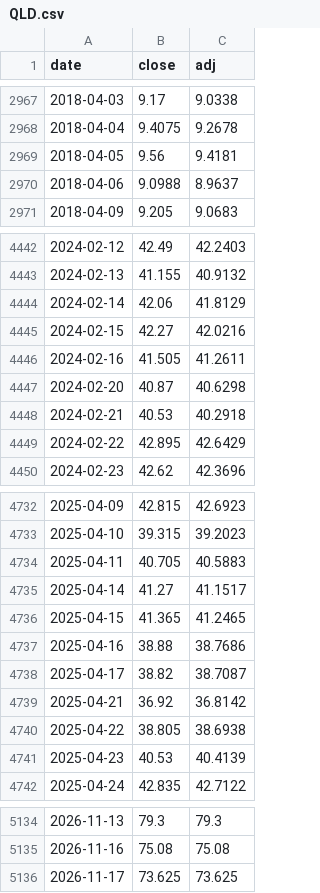
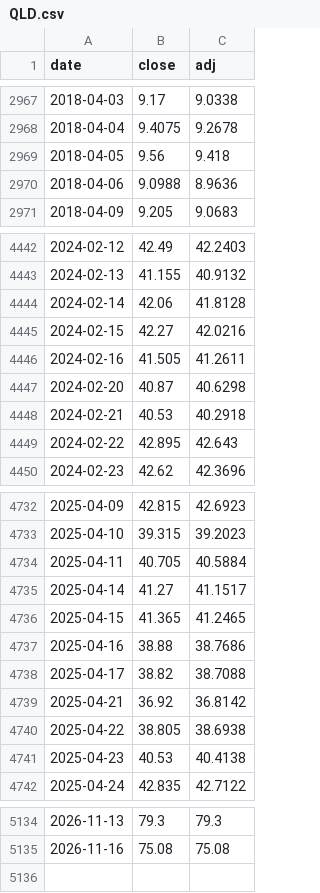
Before and after one commit to htnvt241/etf-tools, a CSV file: data/QLD.csv, drawn as a sheet; only a part is shown, gaps mark what is left out; the diff covers the shown part only.

```diff
--- a/data/QLD.csv
+++ b/data/QLD.csv
@@ -2968,4 +2968,4 @@ date,close,adj
 2018-04-04,9.4075,9.2678
-2018-04-05,9.56,9.4181
-2018-04-06,9.0988,8.9637
+2018-04-05,9.56,9.418
+2018-04-06,9.0988,8.9636
 2018-04-09,9.205,9.0683
@@ -4443,3 +4443,3 @@ date,close,adj
 2024-02-13,41.155,40.9132
-2024-02-14,42.06,41.8129
+2024-02-14,42.06,41.8128
 2024-02-15,42.27,42.0216
@@ -4448,3 +4448,3 @@ date,close,adj
 2024-02-21,40.53,40.2918
-2024-02-22,42.895,42.6429
+2024-02-22,42.895,42.643
 2024-02-23,42.62,42.3696
@@ -4733,3 +4733,3 @@ date,close,adj
 2025-04-10,39.315,39.2023
-2025-04-11,40.705,40.5883
+2025-04-11,40.705,40.5884
 2025-04-14,41.27,41.1517
@@ -4737,6 +4737,6 @@ date,close,adj
 2025-04-16,38.88,38.7686
-2025-04-17,38.82,38.7087
+2025-04-17,38.82,38.7088
 2025-04-21,36.92,36.8142
 2025-04-22,38.805,38.6938
-2025-04-23,40.53,40.4139
+2025-04-23,40.53,40.4138
 2025-04-24,42.835,42.7122
@@ -5135,2 +5135 @@ date,close,adj
 2026-11-16,75.08,75.08
-2026-11-17,73.625,73.625
```
Also changed, not shown: 53 edited cells elsewhere in this file, data/00631L.csv, data/BND.csv, 9 other files.
